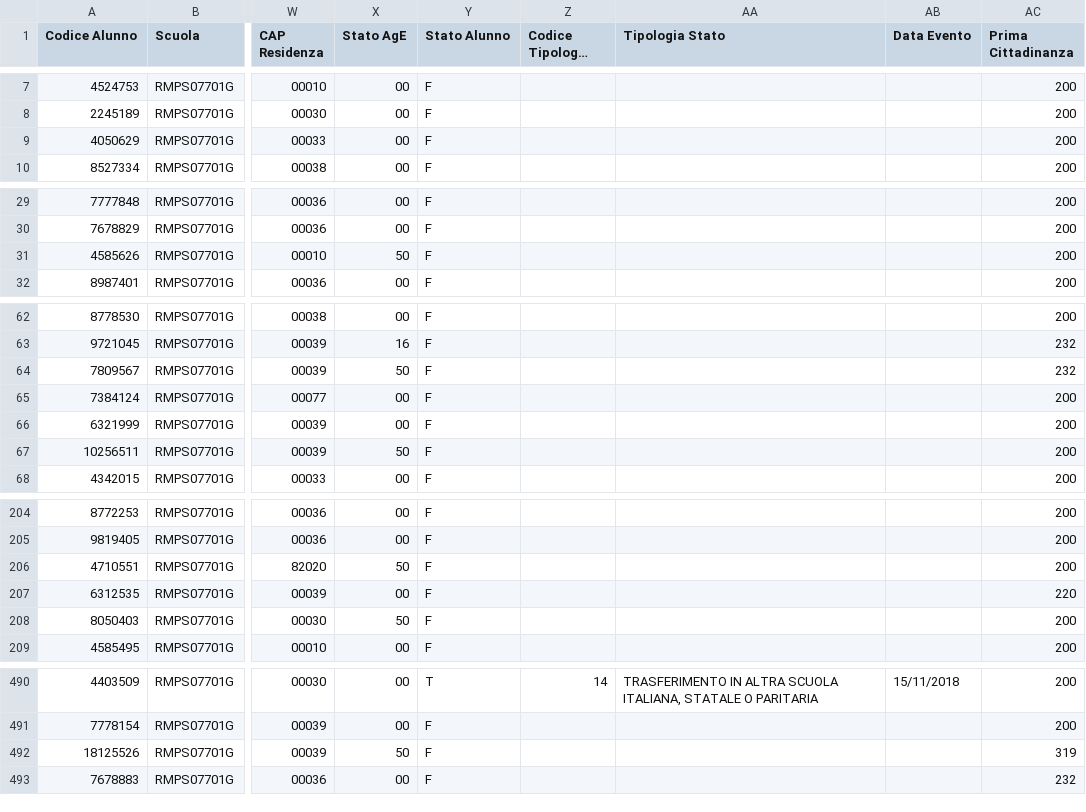
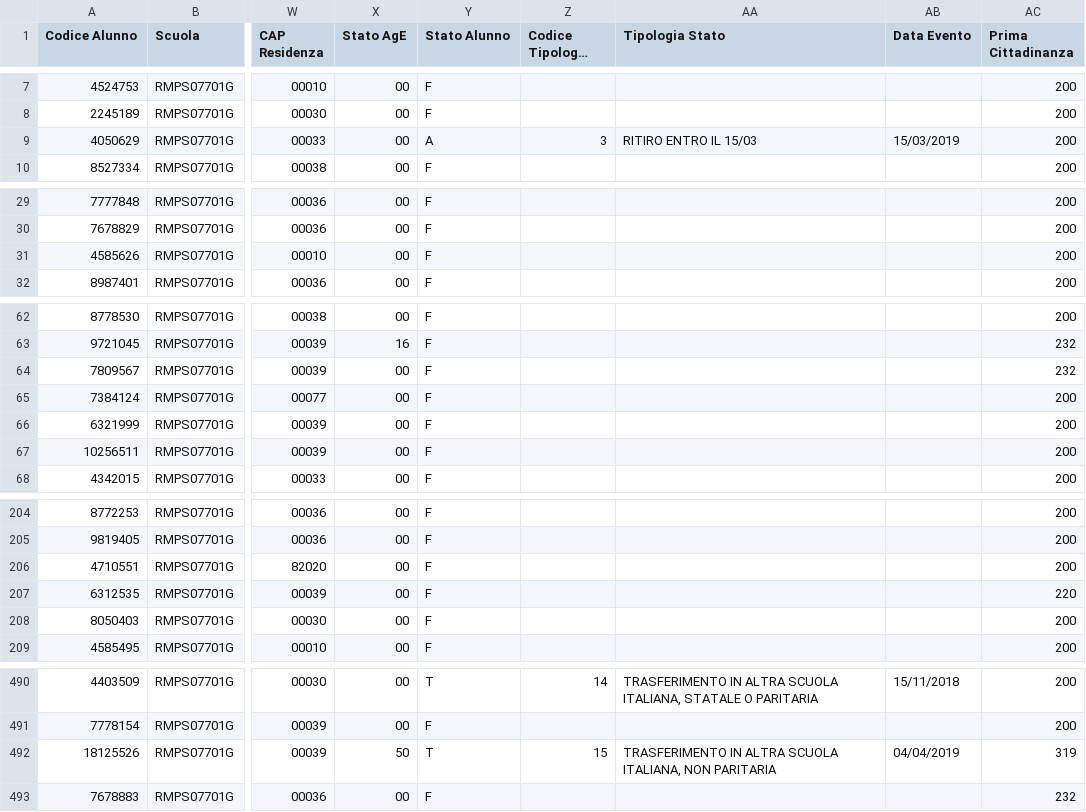
Before and after one commit to devxyz/LiceoZagDroid, a CSV file: LiceoZagDadaUtilities/src/it/gov/scuolesuperioridizagarolo/dada/bitorario/main/corso_sicurezza/EsportazioneDati_FAT_RMPS07701G_2018.csv, drawn as a sheet; only a part is shown, gaps mark what is left out; long unchanged cells end in …; the diff covers the shown part only; the diff names each change by its address in the sheet, - before the commit and + after, or states it on an @@ line.

```diff
--- a/LiceoZagDadaUtilities/src/it/gov/scuolesuperioridizagarolo/dada/bitorario/main/corso_sicurezza/EsportazioneDati_FAT_RMPS07701G_2018.csv
+++ b/LiceoZagDadaUtilities/src/it/gov/scuolesuperioridizagarolo/dada/bitorario/main/corso_sicurezza/EsportazioneDati_FAT_RMPS07701G_2018.csv
-Y9 (Stato Alunno): F
+Y9 (Stato Alunno): A
-Z9 (Codice Tipologia Stato): (empty)
+Z9 (Codice Tipologia Stato): 3
-AA9 (Tipologia Stato): (empty)
+AA9 (Tipologia Stato): RITIRO ENTRO IL 15/03
-AB9 (Data Evento): (empty)
+AB9 (Data Evento): 15/03/2019
-X31 (Stato AgE): 50
+X31 (Stato AgE): 00
-X64 (Stato AgE): 50
+X64 (Stato AgE): 00
-X67 (Stato AgE): 50
+X67 (Stato AgE): 00
-X206 (Stato AgE): 50
+X206 (Stato AgE): 00
-X208 (Stato AgE): 50
+X208 (Stato AgE): 00
-Y492 (Stato Alunno): F
+Y492 (Stato Alunno): T
-Z492 (Codice Tipologia Stato): (empty)
+Z492 (Codice Tipologia Stato): 15
-AA492 (Tipologia Stato): (empty)
+AA492 (Tipologia Stato): TRASFERIMENTO IN ALTRA SCUOLA ITALIANA, NON PARITARIA
-AB492 (Data Evento): (empty)
+AB492 (Data Evento): 04/04/2019
```
Also changed, not shown: 6 edited cells elsewhere in this file, LiceoZagDadaUtilities/src/it/gov/scuolesuperioridizagarolo/dada/bitorario/main/corso_sicurezza/EsportazioneDati_FAT_RMRI07701R_2018.csv, 51 other files.
